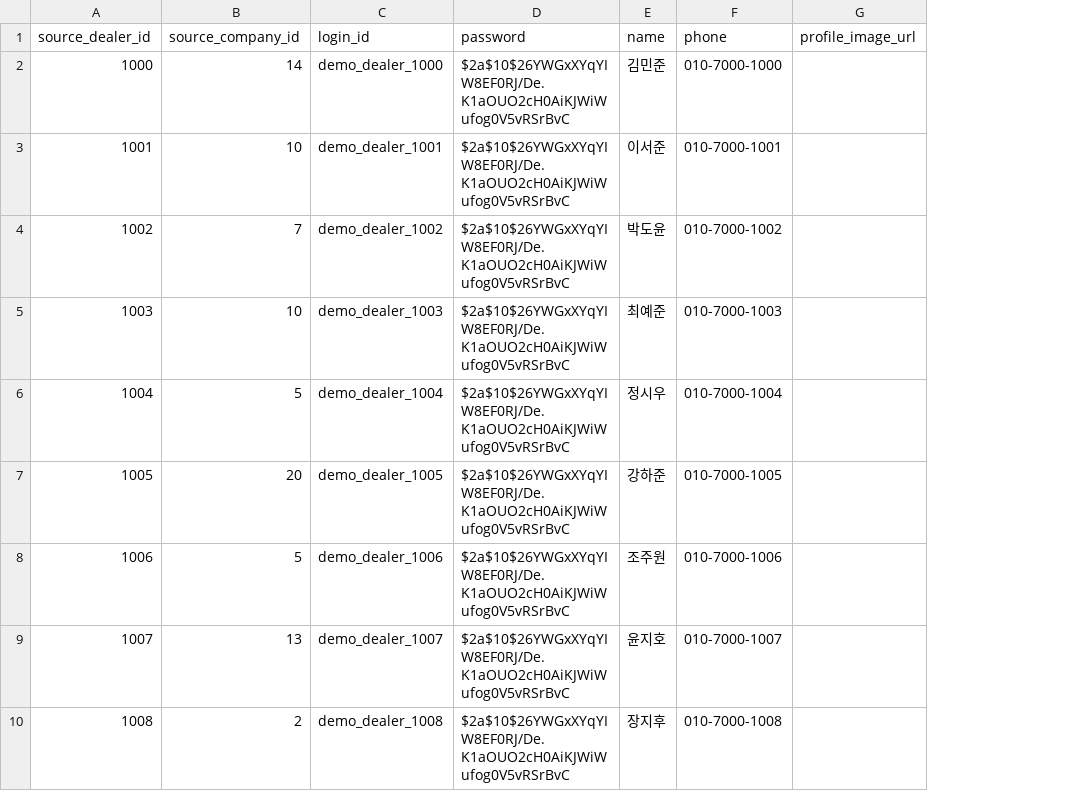
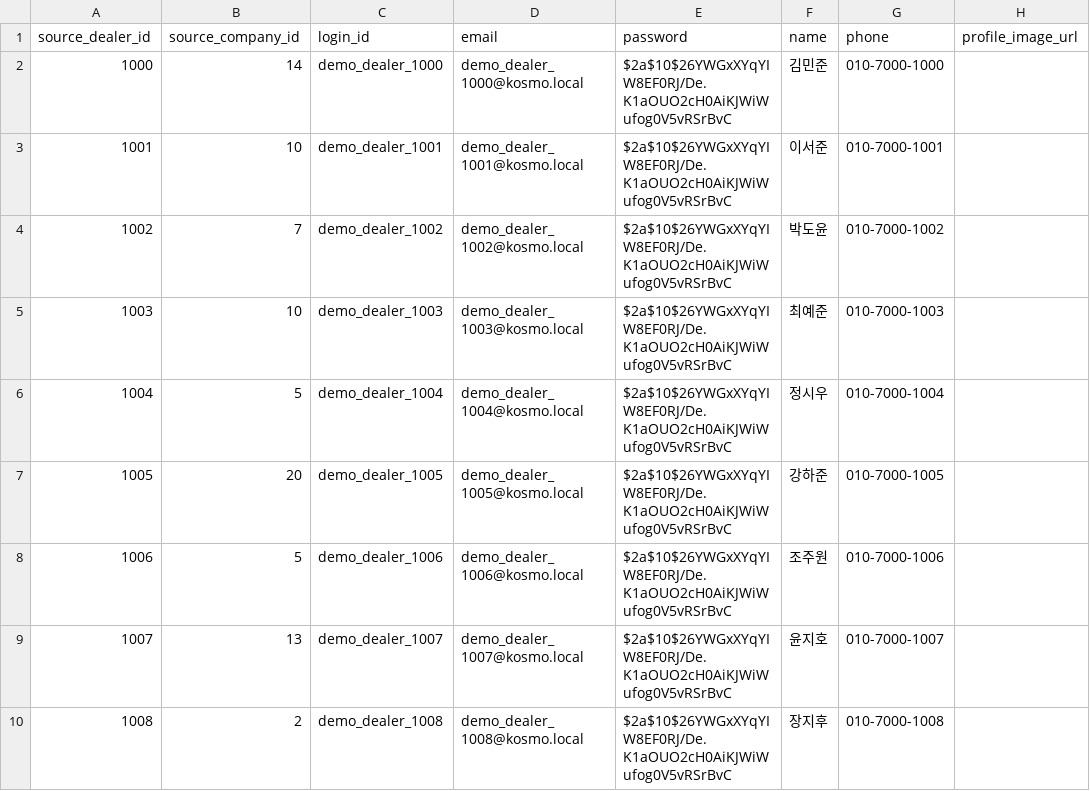
Before and after one commit to minsushin-kor/kosmo_project_01, a CSV file: dataset/dummy_output/DB/dealer_db_dummy_final.csv, drawn as a sheet; only a part is shown; the diff names each change by its address in the sheet, - before the commit and + after, or states it on an @@ line.

```diff
--- a/dataset/dummy_output/DB/dealer_db_dummy_final.csv
+++ b/dataset/dummy_output/DB/dealer_db_dummy_final.csv
+column D (email), rows 2-10: demo_dealer_1000@kosmo.local | demo_dealer_1001@kosmo.local | demo_dealer_1002@kosmo.local | demo_dealer_1003@kosmo.local | demo_dealer_1004@kosmo.local | demo_dealer_1005@kosmo.local | demo_dealer_1006@kosmo.local | demo_dealer_1007@kosmo.local | demo_dealer_1008@kosmo.local
```
Also changed, not shown: dataset/dummy_output/DB/company_db_dummy_final.csv, dataset/dummy_output/DB/vehicle_seller_member_db_dummy_final.csv, 1 other file.
